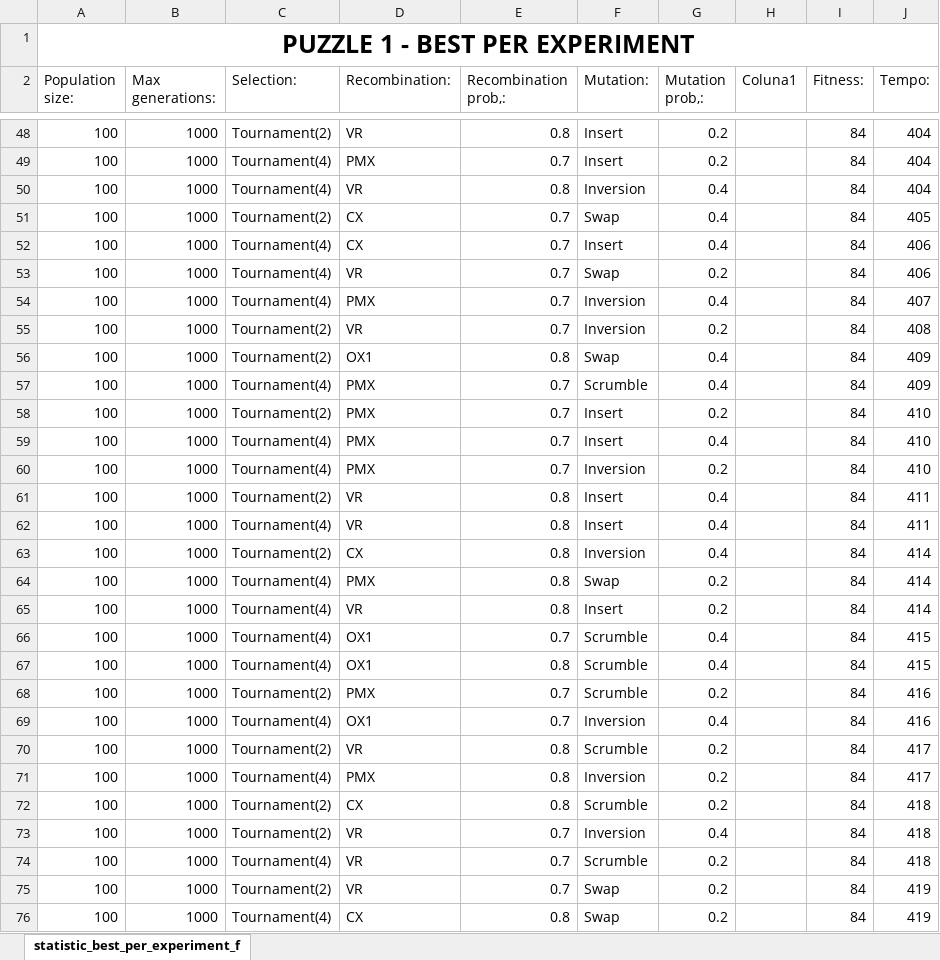
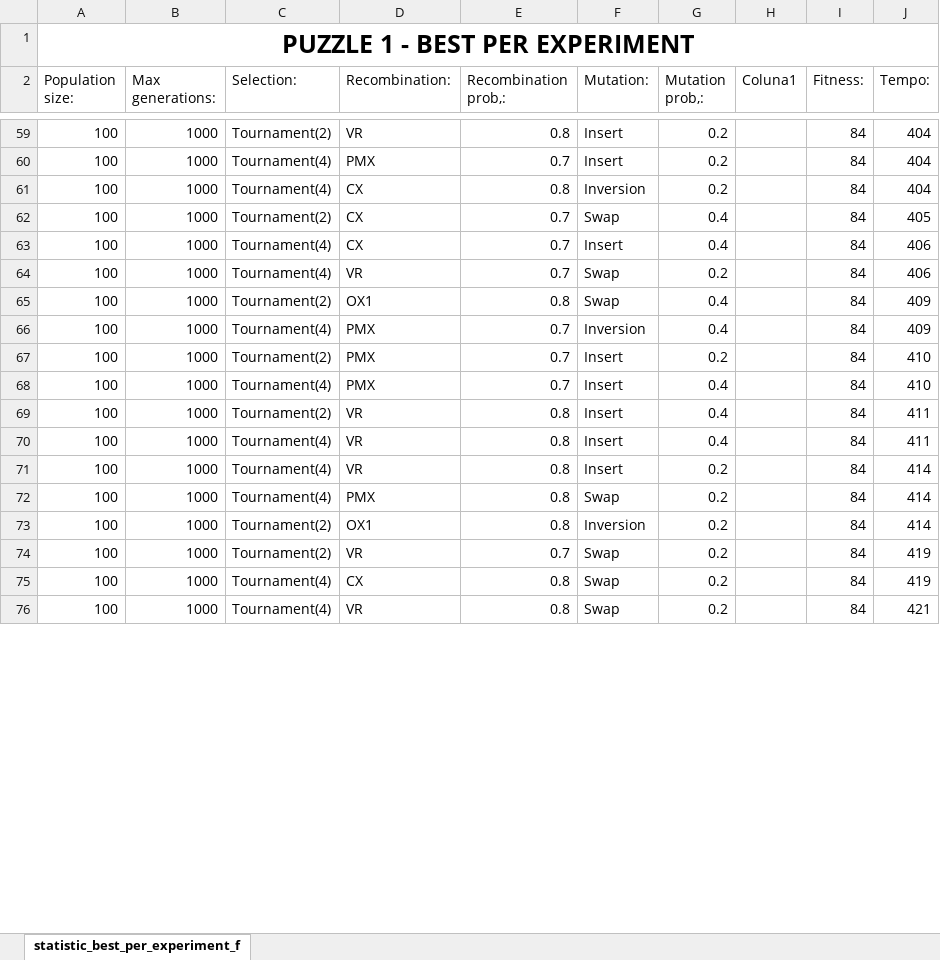
Before and after one commit to andre-paulo98/projeto-ei-a2s2-IA, an Excel workbook: Experimentos/teste_geral/Dataset1/statistic_best_per_experiment_fitness.xlsx, sheet statistic_best_per_experiment_f, drawn as a sheet; only a part is shown, gaps mark what is left out; the shorter side is filled out with more unchanged rows; values as stored, in another font and other column widths than the file's, no borders; table styles not drawn; removed rows and columns are numbered as before the commit, all else as after; the diff covers the shown part only; the diff names each change by its address in the sheet, - before the commit and + after, or states it on an @@ line.

```diff
--- a/Experimentos/teste_geral/Dataset1/statistic_best_per_experiment_fitness.xlsx (sheet statistic_best_per_experiment_f)
+++ b/Experimentos/teste_geral/Dataset1/statistic_best_per_experiment_fitness.xlsx (sheet statistic_best_per_experiment_f)
-D61 (Recombination:): VR
+D61 (Recombination:): CX
-G61 (Mutation prob,:): 0.4
+G61 (Mutation prob,:): 0.2
-row 54: 100 | 1000 | Tournament(4) | PMX | 0.7 | Inversion | 0.4 |  | 84 | 407
-row 55: 100 | 1000 | Tournament(2) | VR | 0.7 | Inversion | 0.2 |  | 84 | 408
-F66 (Mutation:): Scrumble
+F66 (Mutation:): Inversion
-row 60: 100 | 1000 | Tournament(4) | PMX | 0.7 | Inversion | 0.2 |  | 84 | 410
-C71 (Selection:): Tournament(2)
+C71 (Selection:): Tournament(4)
-D71 (Recombination:): CX
+D71 (Recombination:): VR
-F71 (Mutation:): Inversion
+F71 (Mutation:): Insert
-G71 (Mutation prob,:): 0.4
+G71 (Mutation prob,:): 0.2
-C73 (Selection:): Tournament(4)
+C73 (Selection:): Tournament(2)
-D73 (Recombination:): VR
+D73 (Recombination:): OX1
-F73 (Mutation:): Insert
+F73 (Mutation:): Inversion
-row 66: 100 | 1000 | Tournament(4) | OX1 | 0.7 | Scrumble | 0.4 |  | 84 | 415
-row 67: 100 | 1000 | Tournament(4) | OX1 | 0.8 | Scrumble | 0.4 |  | 84 | 415
-row 68: 100 | 1000 | Tournament(2) | PMX | 0.7 | Scrumble | 0.2 |  | 84 | 416
-row 69: 100 | 1000 | Tournament(4) | OX1 | 0.7 | Inversion | 0.4 |  | 84 | 416
-row 70: 100 | 1000 | Tournament(2) | VR | 0.8 | Scrumble | 0.2 |  | 84 | 417
-row 71: 100 | 1000 | Tournament(4) | PMX | 0.8 | Inversion | 0.2 |  | 84 | 417
-row 72: 100 | 1000 | Tournament(2) | CX | 0.8 | Scrumble | 0.2 |  | 84 | 418
-row 73: 100 | 1000 | Tournament(2) | VR | 0.7 | Inversion | 0.4 |  | 84 | 418
-row 74: 100 | 1000 | Tournament(4) | VR | 0.7 | Scrumble | 0.2 |  | 84 | 418
```
Also changed, not shown: 75 added rows, 63 removed rows, 4 moved rows and 172 edited cells elsewhere in this sheet, Experimentos/teste_geral/Dataset1/statistic_average_fitness.xlsx, Experimentos/teste_geral/Dataset2/statistic_average_fitness.xlsx, 1 other file.
